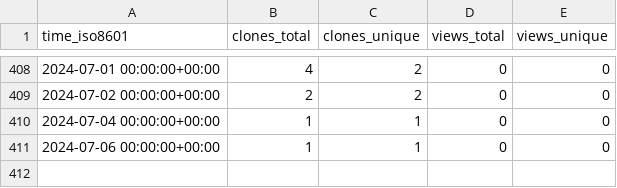
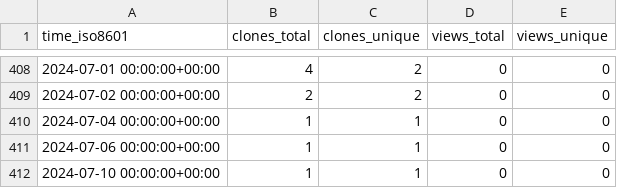
Before and after one commit to vandan-revanur/pychemovality, a CSV file: vandan-revanur/pychemovality/ghrs-data/views_clones_aggregate.csv, drawn as a sheet; only a part is shown, gaps mark what is left out.

```diff
--- a/vandan-revanur/pychemovality/ghrs-data/views_clones_aggregate.csv
+++ b/vandan-revanur/pychemovality/ghrs-data/views_clones_aggregate.csv
@@ -411 +411,2 @@ time_iso8601,clones_total,clones_unique,views_total,views_unique
 2024-07-06 00:00:00+00:00,1,1,0,0
+2024-07-10 00:00:00+00:00,1,1,0,0
```
Also changed, not shown: 1 other file.
